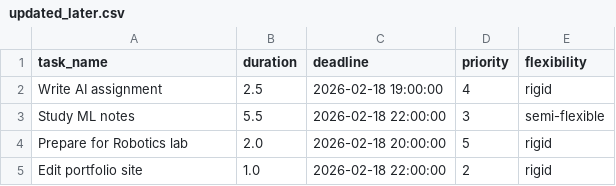
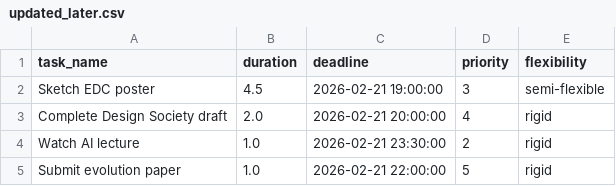
Before and after one commit to Spathneja21/SAARTHI, a CSV file: SAARTHI V1.2.0/task_manager/data/updated_later.csv, drawn as a sheet.

```diff
--- a/SAARTHI V1.2.0/task_manager/data/updated_later.csv
+++ b/SAARTHI V1.2.0/task_manager/data/updated_later.csv
@@ -1,5 +1,5 @@
 task_name,duration,deadline,priority,flexibility
-Write AI assignment,2.5,2026-02-18 19:00:00,4,rigid
-Study ML notes,5.5,2026-02-18 22:00:00,3,semi-flexible
-Prepare for Robotics lab,2.0,2026-02-18 20:00:00,5,rigid
-Edit portfolio site,1.0,2026-02-18 22:00:00,2,rigid
+Sketch EDC poster,4.5,2026-02-21 19:00:00,3,semi-flexible
+Complete Design Society draft,2.0,2026-02-21 20:00:00,4,rigid
+Watch AI lecture,1.0,2026-02-21 23:30:00,2,rigid
+Submit evolution paper,1.0,2026-02-21 22:00:00,5,rigid
```
Also changed, not shown: SAARTHI V1.2.0/task_manager/data/later_tasks.csv, SAARTHI V1.2.0/task_manager/data/today_tasks.csv, 12 other files.
